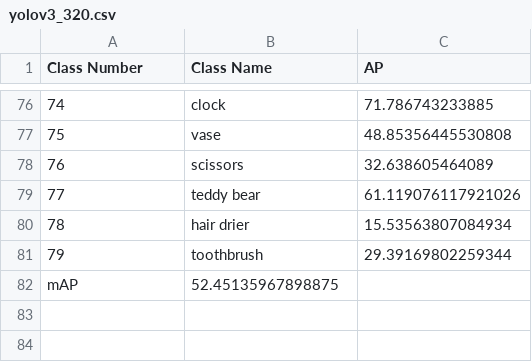
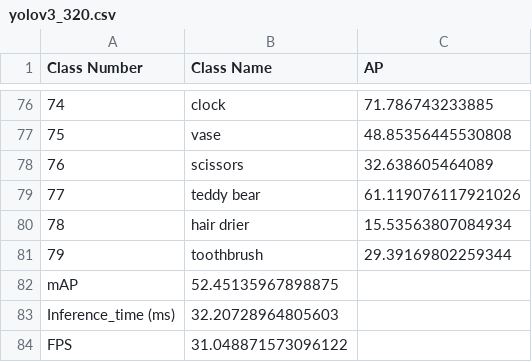
Before and after one commit to synml/yolov3-pytorch, a CSV file: csv/yolov3_320.csv, drawn as a sheet; only a part is shown, gaps mark what is left out.

```diff
--- a/csv/yolov3_320.csv
+++ b/csv/yolov3_320.csv
@@ -82 +82,3 @@ Class Number,Class Name,AP
 mAP,52.45135967898875,
+Inference_time (ms),32.20728964805603,
+FPS,31.048871573096122,
```
Also changed, not shown: csv/yolov3_416.csv, csv/yolov3_608.csv.
